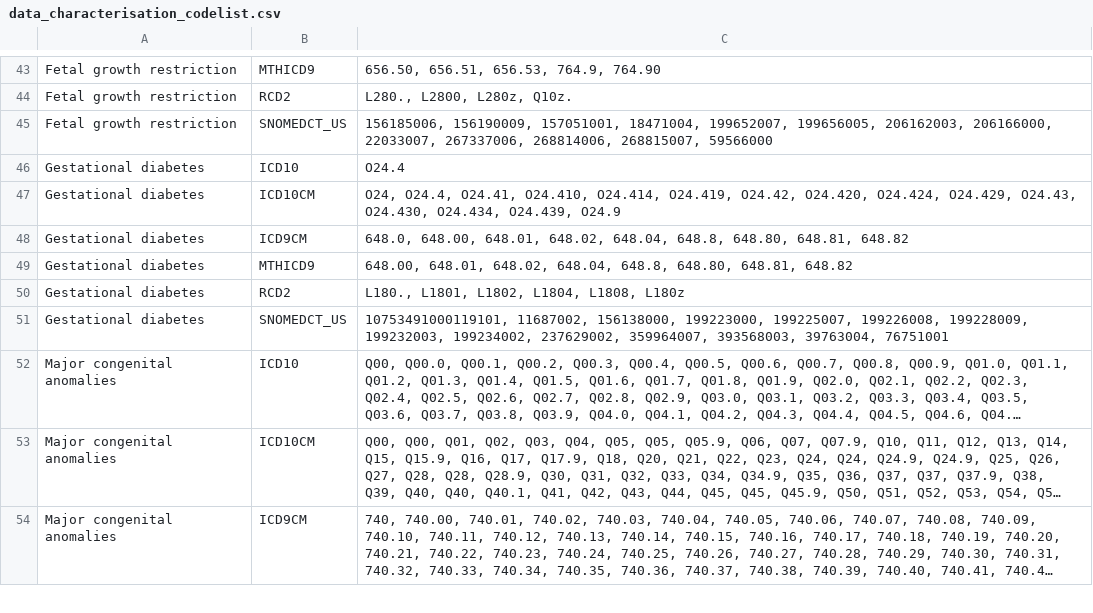
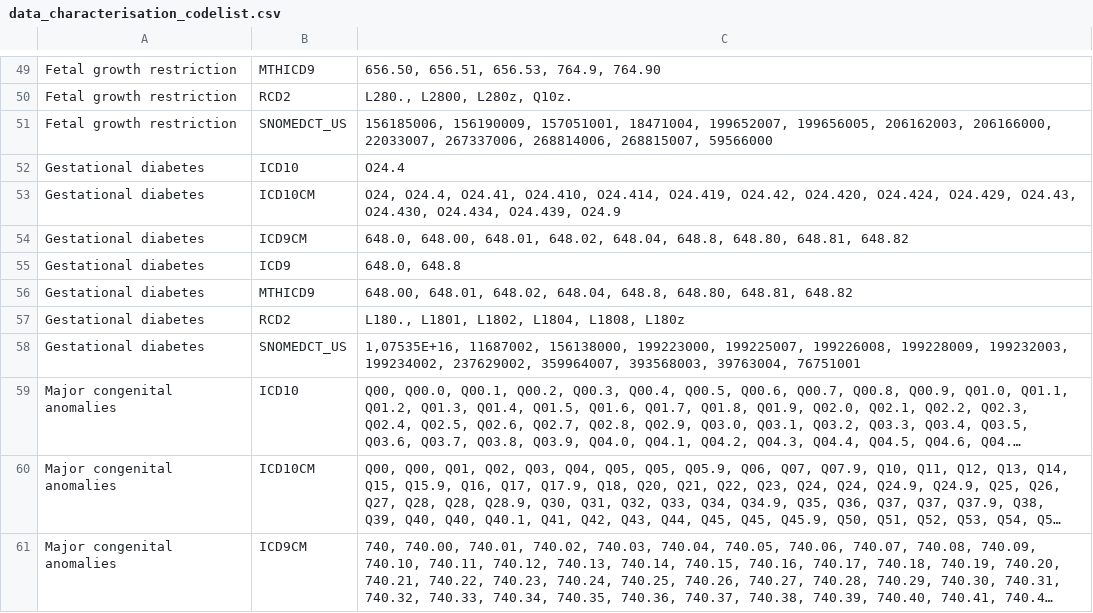
Before and after one commit to IMI-ConcePTION/Level-3-checks, a CSV file: Level_3_to_be_deployed1.0/g_output/Info/data_characterisation_codelist.csv, drawn as a sheet; only a part is shown, gaps mark what is left out; long unchanged cells end in …; addresses are those after the commit; the diff covers the shown part only; the diff names each change by its address in the sheet, - before the commit and + after, or states it on an @@ line.

```diff
--- a/Level_3_to_be_deployed1.0/g_output/Info/data_characterisation_codelist.csv
+++ b/Level_3_to_be_deployed1.0/g_output/Info/data_characterisation_codelist.csv
+row 55: Gestational diabetes | ICD9 | 648.0, 648.8
-C58: 10753491000119101, 11687002, 156138000,…
+C58: 1,07535E+16, 11687002, 156138000,…
```
Also changed, not shown: 18 added rows and 3 edited cells elsewhere in this file, 10 other files.
